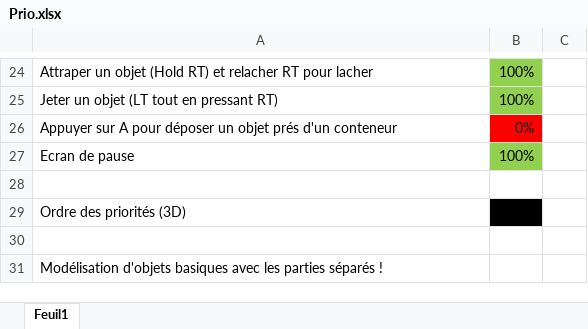
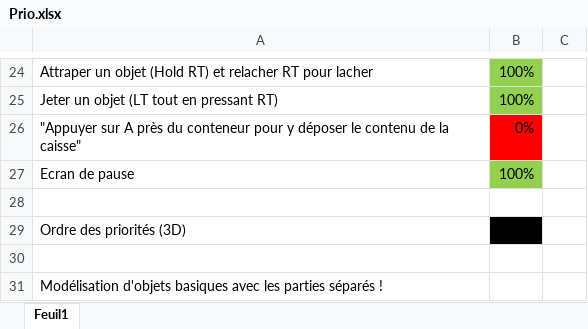
Before and after one commit to MonsieurJo/Couch_Party, an Excel workbook: Docs/Prio.xlsx, sheet Feuil1, drawn as a sheet; only a part is shown, gaps mark what is left out; values as stored, in another font and other column widths than the file's, no borders; the diff names each change by its address in the sheet, - before the commit and + after, or states it on an @@ line.

```diff
--- a/Docs/Prio.xlsx (sheet Feuil1)
+++ b/Docs/Prio.xlsx (sheet Feuil1)
-A26: Appuyer sur A pour déposer un objet prés d'un conteneur
+A26: "Appuyer sur A près du conteneur pour y déposer le contenu de la caisse"
```
Also changed, not shown: Docs/Gestion Bug.xlsx, 1 other file.
